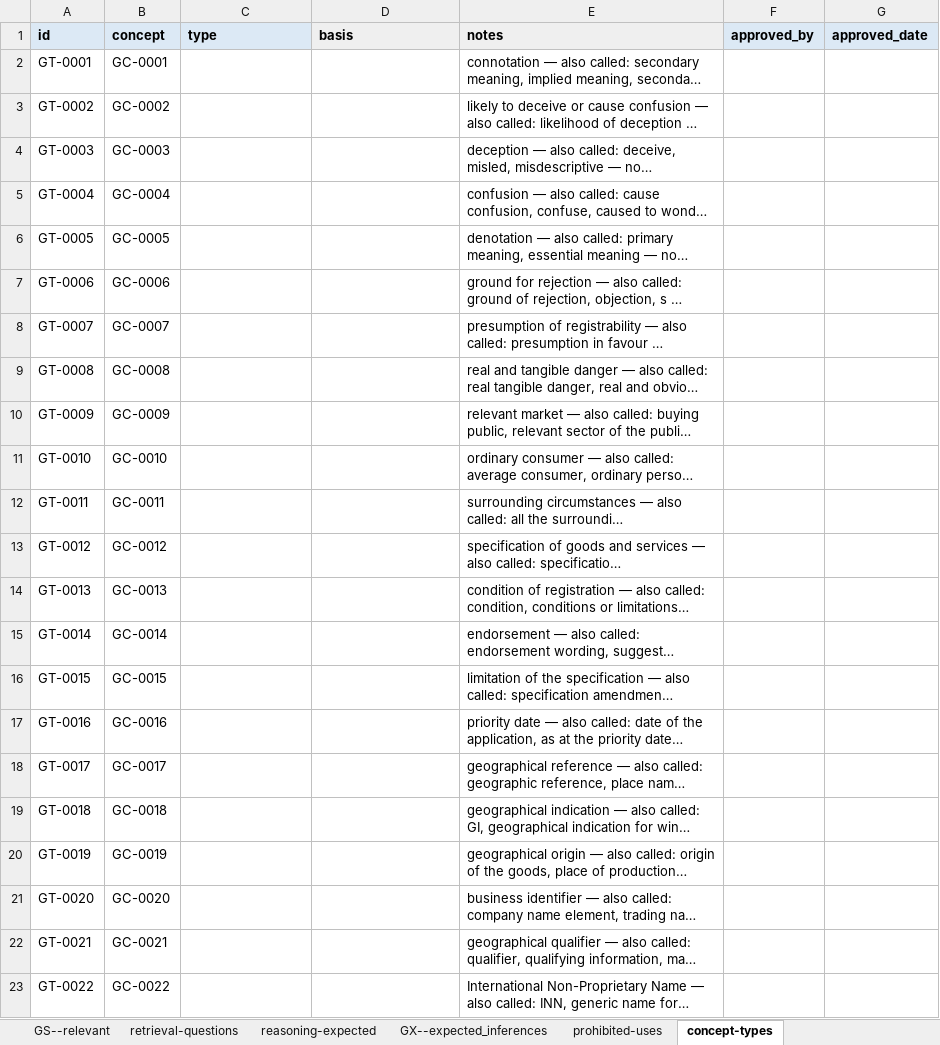
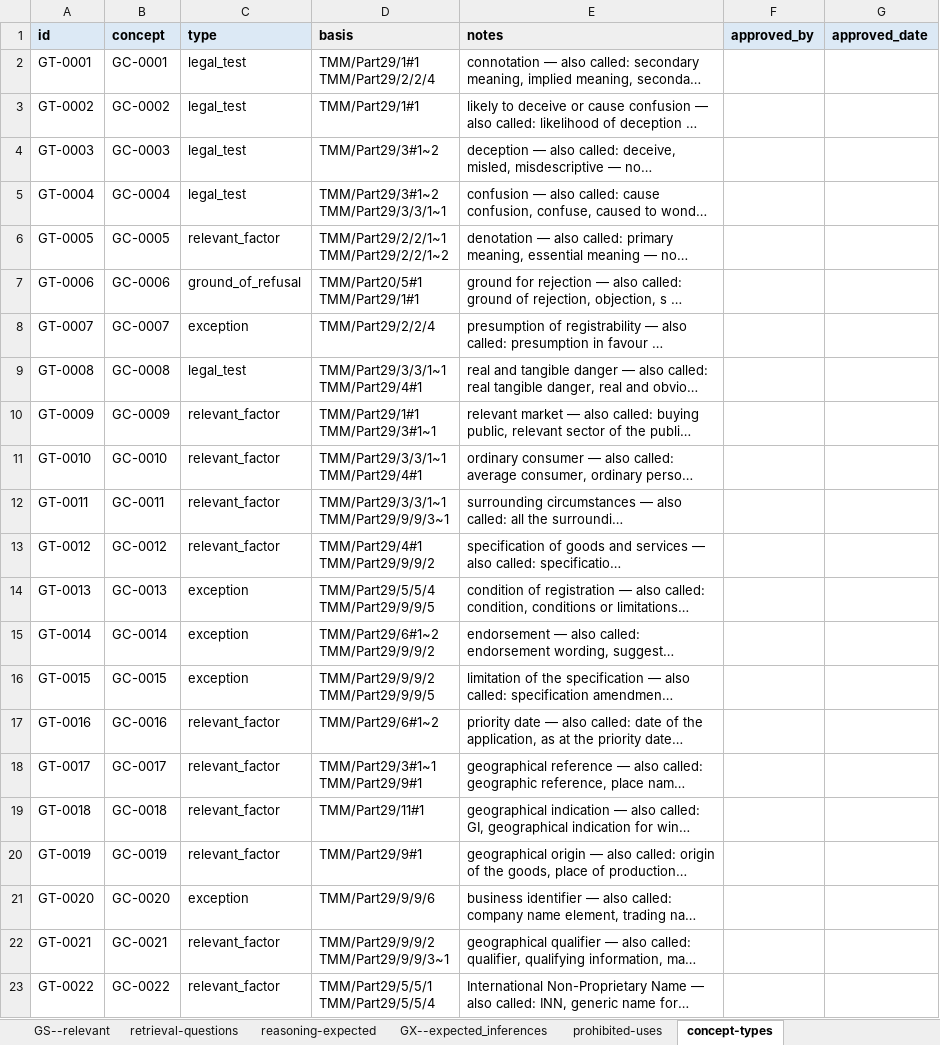
Before and after one commit to Thomas-Amann-IPAustralia/TM-Knowledge, an Excel workbook: data/derived/concept-typing.xlsx, sheet concept-types, drawn as a sheet; only a part is shown; long unchanged cells end in …; values as stored, in another font and other column widths than the file's, no borders; ↵ is a line break in a cell; the diff covers the shown part only; the diff names each change by its address in the sheet, - before the commit and + after, or states it on an @@ line.

```diff
--- a/data/derived/concept-typing.xlsx (sheet concept-types)
+++ b/data/derived/concept-typing.xlsx (sheet concept-types)
-C2:C5 (type): (empty)
+C2:C5 (type): legal_test
-D2 (basis): (empty)
+D2 (basis): TMM/Part29/1#1 ↵ TMM/Part29/2/2/4
-D3 (basis): (empty)
+D3 (basis): TMM/Part29/1#1
-D4 (basis): (empty)
+D4 (basis): TMM/Part29/3#1~2
-D5 (basis): (empty)
+D5 (basis): TMM/Part29/3#1~2 ↵ TMM/Part29/3/3/1~1
-C6 (type): (empty)
+C6 (type): relevant_factor
-D6 (basis): (empty)
+D6 (basis): TMM/Part29/2/2/1~1 ↵ TMM/Part29/2/2/1~2
-C7 (type): (empty)
+C7 (type): ground_of_refusal
-D7 (basis): (empty)
+D7 (basis): TMM/Part20/5#1 ↵ TMM/Part29/1#1
-C8 (type): (empty)
+C8 (type): exception
-D8 (basis): (empty)
+D8 (basis): TMM/Part29/2/2/4
-C9 (type): (empty)
+C9 (type): legal_test
-D9 (basis): (empty)
+D9 (basis): TMM/Part29/3/3/1~1 ↵ TMM/Part29/4#1
-C10:C13 (type): (empty)
+C10:C13 (type): relevant_factor
-D10 (basis): (empty)
+D10 (basis): TMM/Part29/1#1 ↵ TMM/Part29/3#1~1
-D11 (basis): (empty)
+D11 (basis): TMM/Part29/3/3/1~1 ↵ TMM/Part29/4#1
-D12 (basis): (empty)
+D12 (basis): TMM/Part29/3/3/1~1 ↵ TMM/Part29/9/9/3~1
-D13 (basis): (empty)
+D13 (basis): TMM/Part29/4#1 ↵ TMM/Part29/9/9/2
-C14:C16 (type): (empty)
+C14:C16 (type): exception
-D14 (basis): (empty)
+D14 (basis): TMM/Part29/5/5/4 ↵ TMM/Part29/9/9/5
-D15 (basis): (empty)
+D15 (basis): TMM/Part29/6#1~2 ↵ TMM/Part29/9/9/2
-D16 (basis): (empty)
+D16 (basis): TMM/Part29/9/9/2 ↵ TMM/Part29/9/9/5
-C17:C20 (type): (empty)
+C17:C20 (type): relevant_factor
-D17 (basis): (empty)
+D17 (basis): TMM/Part29/6#1~2
-D18 (basis): (empty)
+D18 (basis): TMM/Part29/3#1~1 ↵ TMM/Part29/9#1
-D19 (basis): (empty)
+D19 (basis): TMM/Part29/11#1
-D20 (basis): (empty)
+D20 (basis): TMM/Part29/9#1
-C21 (type): (empty)
+C21 (type): exception
-D21 (basis): (empty)
+D21 (basis): TMM/Part29/9/9/6
-C22:C23 (type): (empty)
+C22:C23 (type): relevant_factor
-D22 (basis): (empty)
+D22 (basis): TMM/Part29/9/9/2 ↵ TMM/Part29/9/9/3~1
-D23 (basis): (empty)
+D23 (basis): TMM/Part29/5/5/1 ↵ TMM/Part29/5/5/4
```
Also changed, not shown: 60 edited cells elsewhere in this sheet, sheet how to use this, 3 other files.
